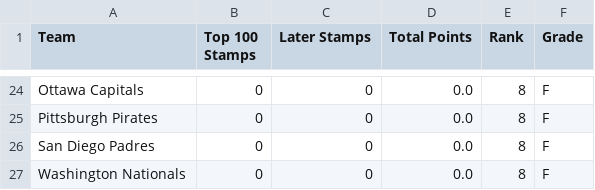
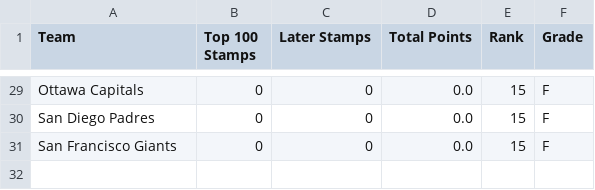
Before and after one commit to VeryOddlySpecific/ratings, a CSV file: 2060_sahl_draft/draft_grades_summary.csv, drawn as a sheet; only a part is shown, gaps mark what is left out; removed rows and columns are numbered as before the commit, all else as after; the diff covers the shown part only; the diff names each change by its address in the sheet, - before the commit and + after, or states it on an @@ line.

```diff
--- a/2060_sahl_draft/draft_grades_summary.csv
+++ b/2060_sahl_draft/draft_grades_summary.csv
-E29 (Rank): 8
+E29 (Rank): 15
-row 25: Pittsburgh Pirates | 0 | 0 | 0.0 | 8 | F
-E30:E31 (Rank): 8
+E30:E31 (Rank): 15
-A31 (Team): Washington Nationals
+A31 (Team): San Francisco Giants
```
Also changed, not shown: 7 added rows, 2 removed rows and 20 edited cells elsewhere in this file, 2060_sahl_draft/draft_grades_raw.csv, 10 other files.
